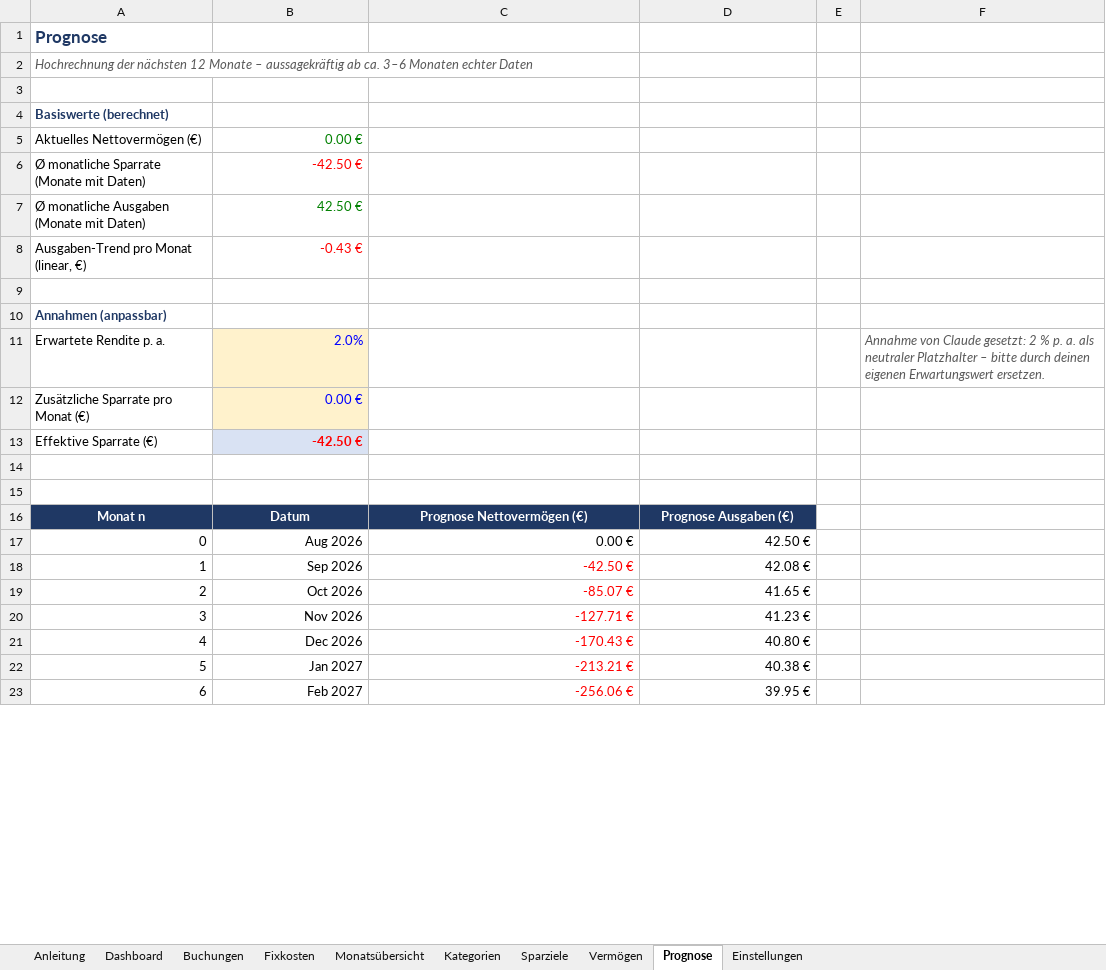
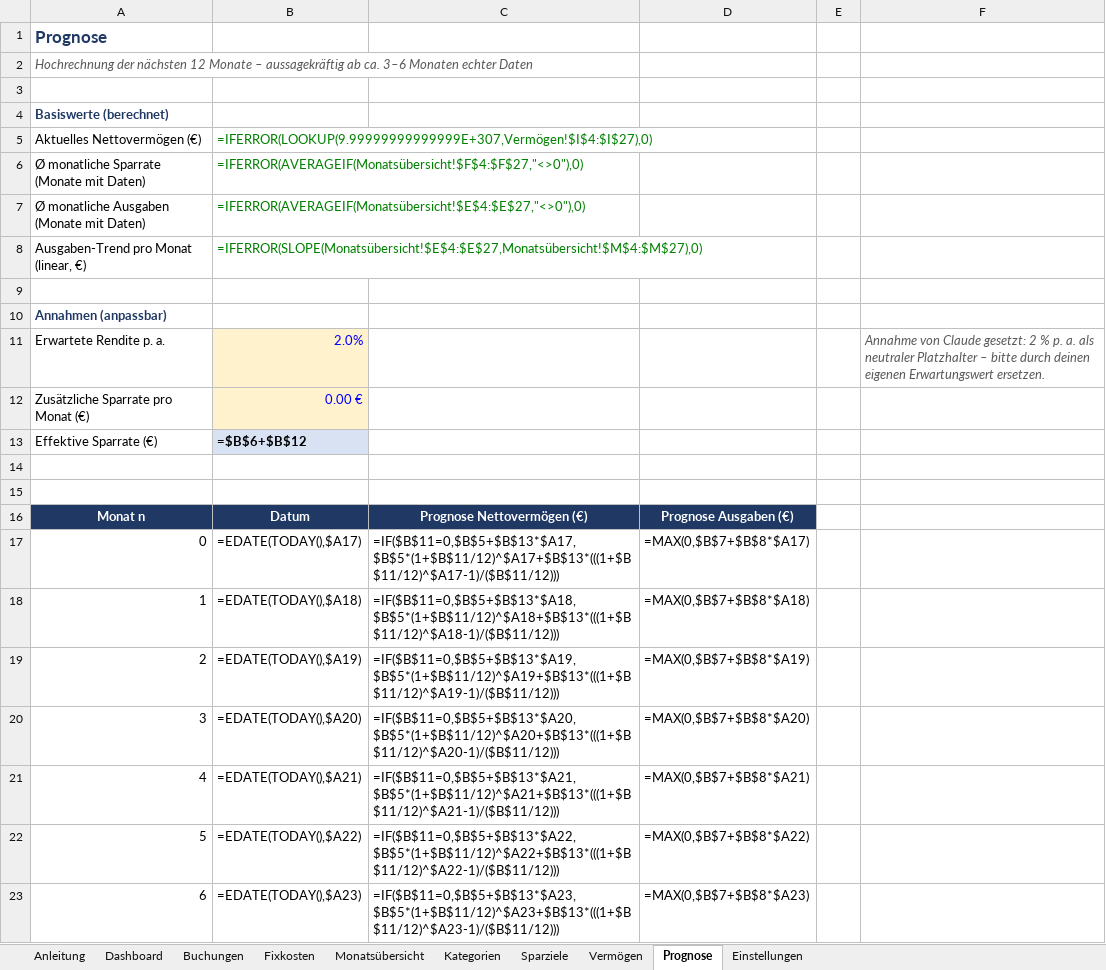
Before and after one commit to samaxa/Mutterschiff, an Excel workbook: Finanzplaner/Finanzplaner_Sarah.xlsx, sheet Prognose, drawn as a sheet; only a part is shown; values as stored, in another font and other column widths than the file's, no borders; formulas without a stored value are shown as written; the diff covers the shown part only; the diff names each change by its address in the sheet, - before the commit and + after, or states it on an @@ line.

```diff
--- a/Finanzplaner/Finanzplaner_Sarah.xlsx (sheet Prognose)
+++ b/Finanzplaner/Finanzplaner_Sarah.xlsx (sheet Prognose)
-B5: 0.00 €
+B5: =IFERROR(LOOKUP(9.99999999999999E+307,Vermögen!$I$4:$I$27),0)
-B6: -42.50 €
+B6: =IFERROR(AVERAGEIF(Monatsübersicht!$F$4:$F$27,"<>0"),0)
-B6 text colour: #FF0000
+B6 text colour: #008000
-B7: 42.50 €
+B7: =IFERROR(AVERAGEIF(Monatsübersicht!$E$4:$E$27,"<>0"),0)
-B8: -0.43 €
+B8: =IFERROR(SLOPE(Monatsübersicht!$E$4:$E$27,Monatsübersicht!$M$4:$M$27),0)
-B8 text colour: #FF0000
+B8 text colour: #008000
-B13: -42.50 €
+B13: =$B$6+$B$12
-B13 text colour: #FF0000
+B13 text colour: black
-B17: Aug 2026
+B17: =EDATE(TODAY(),$A17)
-C17: 0.00 €
+C17: =IF($B$11=0,$B$5+$B$13*$A17,$B$5*(1+$B$11/12)^$A17+$B$13*(((1+$B$11/12)^$A17-1)/($B$11/12)))
-D17: 42.50 €
+D17: =MAX(0,$B$7+$B$8*$A17)
-B18: Sep 2026
+B18: =EDATE(TODAY(),$A18)
-C18: -42.50 €
+C18: =IF($B$11=0,$B$5+$B$13*$A18,$B$5*(1+$B$11/12)^$A18+$B$13*(((1+$B$11/12)^$A18-1)/($B$11/12)))
-C18:C23 text colour: #FF0000
+C18:C23 text colour: black
-D18: 42.08 €
+D18: =MAX(0,$B$7+$B$8*$A18)
-B19: Oct 2026
+B19: =EDATE(TODAY(),$A19)
-C19: -85.07 €
+C19: =IF($B$11=0,$B$5+$B$13*$A19,$B$5*(1+$B$11/12)^$A19+$B$13*(((1+$B$11/12)^$A19-1)/($B$11/12)))
-D19: 41.65 €
+D19: =MAX(0,$B$7+$B$8*$A19)
-B20: Nov 2026
+B20: =EDATE(TODAY(),$A20)
-C20: -127.71 €
+C20: =IF($B$11=0,$B$5+$B$13*$A20,$B$5*(1+$B$11/12)^$A20+$B$13*(((1+$B$11/12)^$A20-1)/($B$11/12)))
-D20: 41.23 €
+D20: =MAX(0,$B$7+$B$8*$A20)
-B21: Dec 2026
+B21: =EDATE(TODAY(),$A21)
-C21: -170.43 €
+C21: =IF($B$11=0,$B$5+$B$13*$A21,$B$5*(1+$B$11/12)^$A21+$B$13*(((1+$B$11/12)^$A21-1)/($B$11/12)))
-D21: 40.80 €
+D21: =MAX(0,$B$7+$B$8*$A21)
-B22: Jan 2027
+B22: =EDATE(TODAY(),$A22)
-C22: -213.21 €
+C22: =IF($B$11=0,$B$5+$B$13*$A22,$B$5*(1+$B$11/12)^$A22+$B$13*(((1+$B$11/12)^$A22-1)/($B$11/12)))
-D22: 40.38 €
+D22: =MAX(0,$B$7+$B$8*$A22)
-B23: Feb 2027
+B23: =EDATE(TODAY(),$A23)
-C23: -256.06 €
+C23: =IF($B$11=0,$B$5+$B$13*$A23,$B$5*(1+$B$11/12)^$A23+$B$13*(((1+$B$11/12)^$A23-1)/($B$11/12)))
-D23: 39.95 €
+D23: =MAX(0,$B$7+$B$8*$A23)
```
Also changed, not shown: 18 edited cells and cell formats elsewhere in this sheet, sheet Buchungen, sheet Kategorien, sheet Monatsübersicht, sheet Vermögen, sheet Fixkosten, sheet Sparziele, 2 more sheets, formulas that keep their value, charts or pictures.
